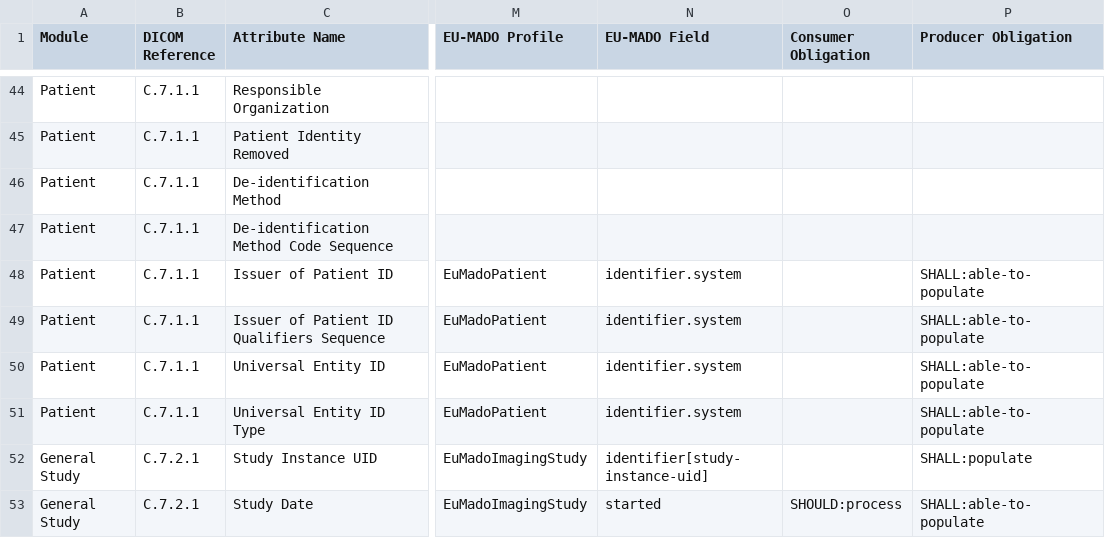
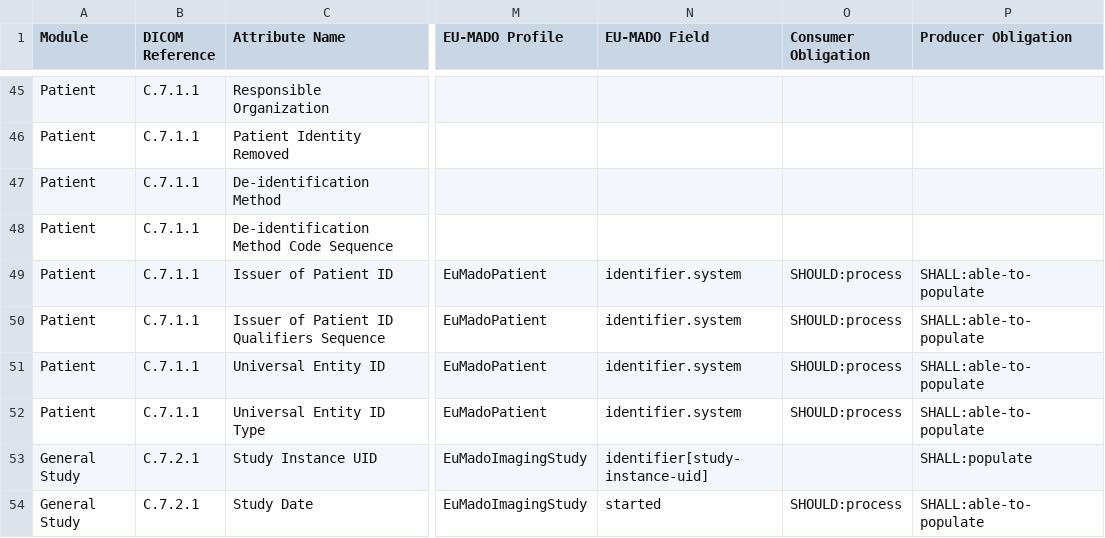
Before and after one commit to bvdh/hl7eu-imaging-manifest-ai-implementer, a CSV file: ai-result/step11-dicom-module-fhir-obligations.csv, drawn as a sheet; only a part is shown, gaps mark what is left out; addresses are those after the commit; the diff covers the shown part only; the diff names each change by its address in the sheet, - before the commit and + after, or states it on an @@ line.

Commit message:
fix: complete DICOM-KOS obligation extraction and validation

```diff
--- a/ai-result/step11-dicom-module-fhir-obligations.csv
+++ b/ai-result/step11-dicom-module-fhir-obligations.csv
-O49:O52 (Consumer Obligation): (empty)
+O49:O52 (Consumer Obligation): SHOULD:process
```
Also changed, not shown: 5 added rows, 5 removed rows and 56 edited cells elsewhere in this file, ai-result/step11-dicom-module-fhir-obligations-review.csv, 5 other files.
